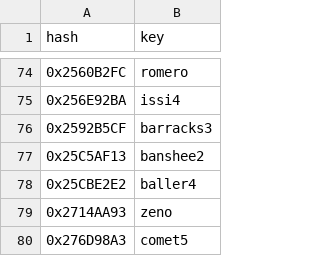
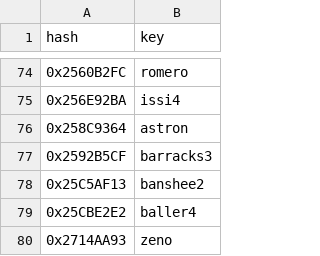
Before and after one commit to calamity-inc/gta-v-joaat-hash-db, a CSV file: out/automobiles-hex.csv, drawn as a sheet; only a part is shown, gaps mark what is left out; the shorter side is filled out with more unchanged rows; the diff names each change by its address in the sheet, - before the commit and + after, or states it on an @@ line.

```diff
--- a/out/automobiles-hex.csv
+++ b/out/automobiles-hex.csv
+row 76: 0x258C9364 | astron
```
Also changed, not shown: out/automobiles-dec_signed.csv, out/automobiles-dec_unsigned.csv, 10 other files.
